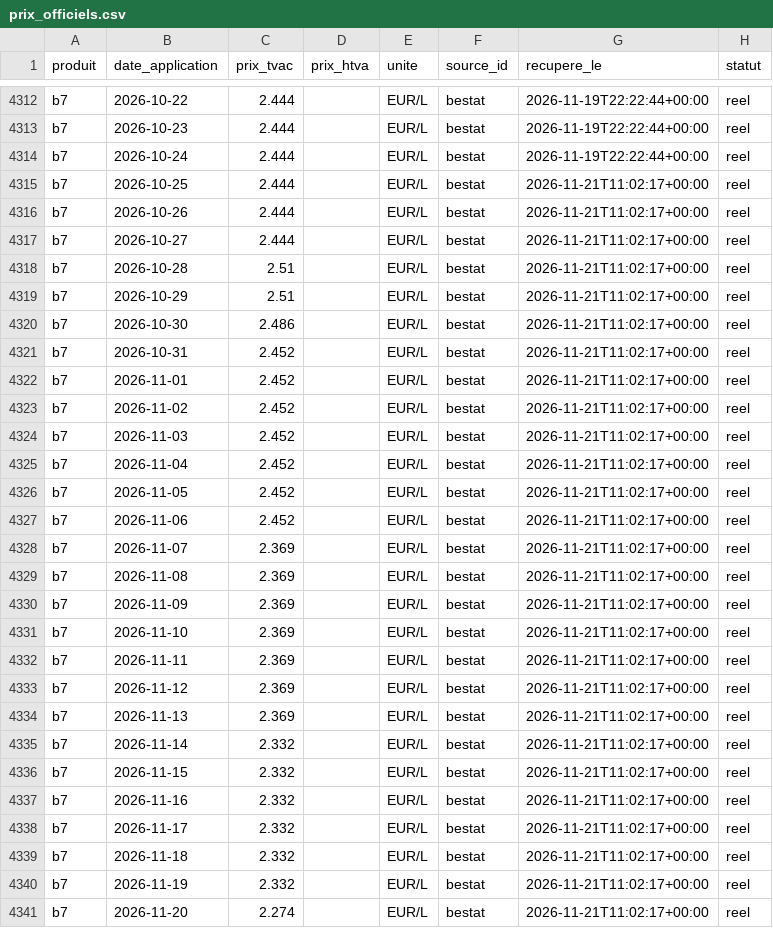
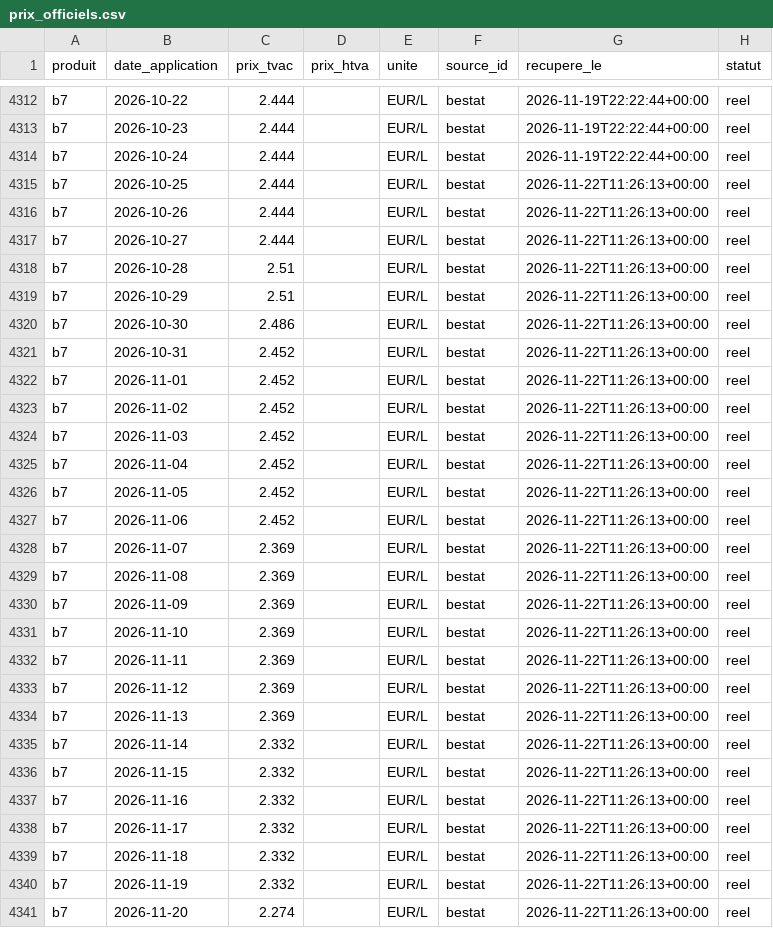
Before and after one commit to rhinoxacademypro-code/fuel-predictor, a CSV file: moteur/depot/prix_officiels.csv, drawn as a sheet; only a part is shown, gaps mark what is left out; the diff covers the shown part only.

```diff
--- a/moteur/depot/prix_officiels.csv
+++ b/moteur/depot/prix_officiels.csv
@@ -4314,28 +4314,28 @@ b7,2026-10-23,2.444,,EUR/L,bestat,2026-11-19T22:22:44+00:00,reel
 b7,2026-10-24,2.444,,EUR/L,bestat,2026-11-19T22:22:44+00:00,reel
-b7,2026-10-25,2.444,,EUR/L,bestat,2026-11-21T11:02:17+00:00,reel
-b7,2026-10-26,2.444,,EUR/L,bestat,2026-11-21T11:02:17+00:00,reel
-b7,2026-10-27,2.444,,EUR/L,bestat,2026-11-21T11:02:17+00:00,reel
-b7,2026-10-28,2.51,,EUR/L,bestat,2026-11-21T11:02:17+00:00,reel
-b7,2026-10-29,2.51,,EUR/L,bestat,2026-11-21T11:02:17+00:00,reel
-b7,2026-10-30,2.486,,EUR/L,bestat,2026-11-21T11:02:17+00:00,reel
-b7,2026-10-31,2.452,,EUR/L,bestat,2026-11-21T11:02:17+00:00,reel
-b7,2026-11-01,2.452,,EUR/L,bestat,2026-11-21T11:02:17+00:00,reel
-b7,2026-11-02,2.452,,EUR/L,bestat,2026-11-21T11:02:17+00:00,reel
-b7,2026-11-03,2.452,,EUR/L,bestat,2026-11-21T11:02:17+00:00,reel
-b7,2026-11-04,2.452,,EUR/L,bestat,2026-11-21T11:02:17+00:00,reel
-b7,2026-11-05,2.452,,EUR/L,bestat,2026-11-21T11:02:17+00:00,reel
-b7,2026-11-06,2.452,,EUR/L,bestat,2026-11-21T11:02:17+00:00,reel
-b7,2026-11-07,2.369,,EUR/L,bestat,2026-11-21T11:02:17+00:00,reel
-b7,2026-11-08,2.369,,EUR/L,bestat,2026-11-21T11:02:17+00:00,reel
-b7,2026-11-09,2.369,,EUR/L,bestat,2026-11-21T11:02:17+00:00,reel
-b7,2026-11-10,2.369,,EUR/L,bestat,2026-11-21T11:02:17+00:00,reel
-b7,2026-11-11,2.369,,EUR/L,bestat,2026-11-21T11:02:17+00:00,reel
-b7,2026-11-12,2.369,,EUR/L,bestat,2026-11-21T11:02:17+00:00,reel
-b7,2026-11-13,2.369,,EUR/L,bestat,2026-11-21T11:02:17+00:00,reel
-b7,2026-11-14,2.332,,EUR/L,bestat,2026-11-21T11:02:17+00:00,reel
-b7,2026-11-15,2.332,,EUR/L,bestat,2026-11-21T11:02:17+00:00,reel
-b7,2026-11-16,2.332,,EUR/L,bestat,2026-11-21T11:02:17+00:00,reel
-b7,2026-11-17,2.332,,EUR/L,bestat,2026-11-21T11:02:17+00:00,reel
-b7,2026-11-18,2.332,,EUR/L,bestat,2026-11-21T11:02:17+00:00,reel
-b7,2026-11-19,2.332,,EUR/L,bestat,2026-11-21T11:02:17+00:00,reel
-b7,2026-11-20,2.274,,EUR/L,bestat,2026-11-21T11:02:17+00:00,reel
+b7,2026-10-25,2.444,,EUR/L,bestat,2026-11-22T11:26:13+00:00,reel
+b7,2026-10-26,2.444,,EUR/L,bestat,2026-11-22T11:26:13+00:00,reel
+b7,2026-10-27,2.444,,EUR/L,bestat,2026-11-22T11:26:13+00:00,reel
+b7,2026-10-28,2.51,,EUR/L,bestat,2026-11-22T11:26:13+00:00,reel
+b7,2026-10-29,2.51,,EUR/L,bestat,2026-11-22T11:26:13+00:00,reel
+b7,2026-10-30,2.486,,EUR/L,bestat,2026-11-22T11:26:13+00:00,reel
+b7,2026-10-31,2.452,,EUR/L,bestat,2026-11-22T11:26:13+00:00,reel
+b7,2026-11-01,2.452,,EUR/L,bestat,2026-11-22T11:26:13+00:00,reel
+b7,2026-11-02,2.452,,EUR/L,bestat,2026-11-22T11:26:13+00:00,reel
+b7,2026-11-03,2.452,,EUR/L,bestat,2026-11-22T11:26:13+00:00,reel
+b7,2026-11-04,2.452,,EUR/L,bestat,2026-11-22T11:26:13+00:00,reel
+b7,2026-11-05,2.452,,EUR/L,bestat,2026-11-22T11:26:13+00:00,reel
+b7,2026-11-06,2.452,,EUR/L,bestat,2026-11-22T11:26:13+00:00,reel
+b7,2026-11-07,2.369,,EUR/L,bestat,2026-11-22T11:26:13+00:00,reel
+b7,2026-11-08,2.369,,EUR/L,bestat,2026-11-22T11:26:13+00:00,reel
+b7,2026-11-09,2.369,,EUR/L,bestat,2026-11-22T11:26:13+00:00,reel
+b7,2026-11-10,2.369,,EUR/L,bestat,2026-11-22T11:26:13+00:00,reel
+b7,2026-11-11,2.369,,EUR/L,bestat,2026-11-22T11:26:13+00:00,reel
+b7,2026-11-12,2.369,,EUR/L,bestat,2026-11-22T11:26:13+00:00,reel
+b7,2026-11-13,2.369,,EUR/L,bestat,2026-11-22T11:26:13+00:00,reel
+b7,2026-11-14,2.332,,EUR/L,bestat,2026-11-22T11:26:13+00:00,reel
+b7,2026-11-15,2.332,,EUR/L,bestat,2026-11-22T11:26:13+00:00,reel
+b7,2026-11-16,2.332,,EUR/L,bestat,2026-11-22T11:26:13+00:00,reel
+b7,2026-11-17,2.332,,EUR/L,bestat,2026-11-22T11:26:13+00:00,reel
+b7,2026-11-18,2.332,,EUR/L,bestat,2026-11-22T11:26:13+00:00,reel
+b7,2026-11-19,2.332,,EUR/L,bestat,2026-11-22T11:26:13+00:00,reel
+b7,2026-11-20,2.274,,EUR/L,bestat,2026-11-22T11:26:13+00:00,reel
```
Also changed, not shown: 63 edited cells elsewhere in this file, moteur/depot/cotations.csv, moteur/depot/journal_collectes.csv, 5 other files.
